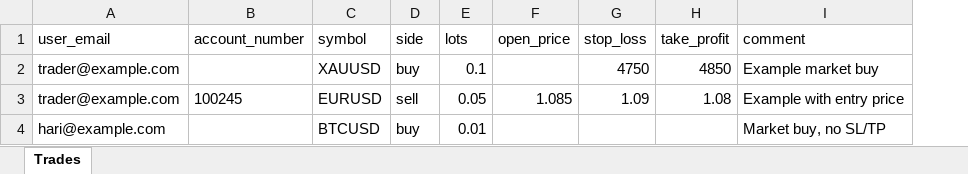
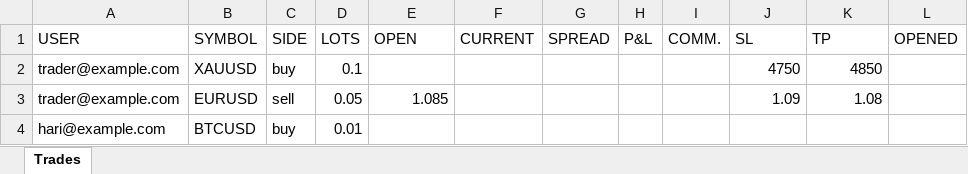
Before and after one commit to setupfx24/proline_markets, an Excel workbook: docs/templates/trade_upload_template.xlsx, sheet Trades, drawn as a sheet; values as stored, in another font and other column widths than the file's, no borders; removed rows and columns are numbered as before the commit, all else as after; the diff names each change by its address in the sheet, - before the commit and + after, or states it on an @@ line.

```diff
--- a/docs/templates/trade_upload_template.xlsx (sheet Trades)
+++ b/docs/templates/trade_upload_template.xlsx (sheet Trades)
-column B, row 3: 100245
+column F, empty
+column G, empty
+column H, empty
+column I, empty
-column I, rows 2-4: Example market buy | Example with entry price | Market buy, no SL/TP
+column L, empty
-row 1: user_email | account_number | symbol | side | lots | open_price | stop_loss | take_profit | comment
+row 1: USER | SYMBOL | SIDE | LOTS | OPEN | CURRENT | SPREAD | P&L | COMM. | SL | TP | OPENED
```
Also changed, not shown: 4 other files.
